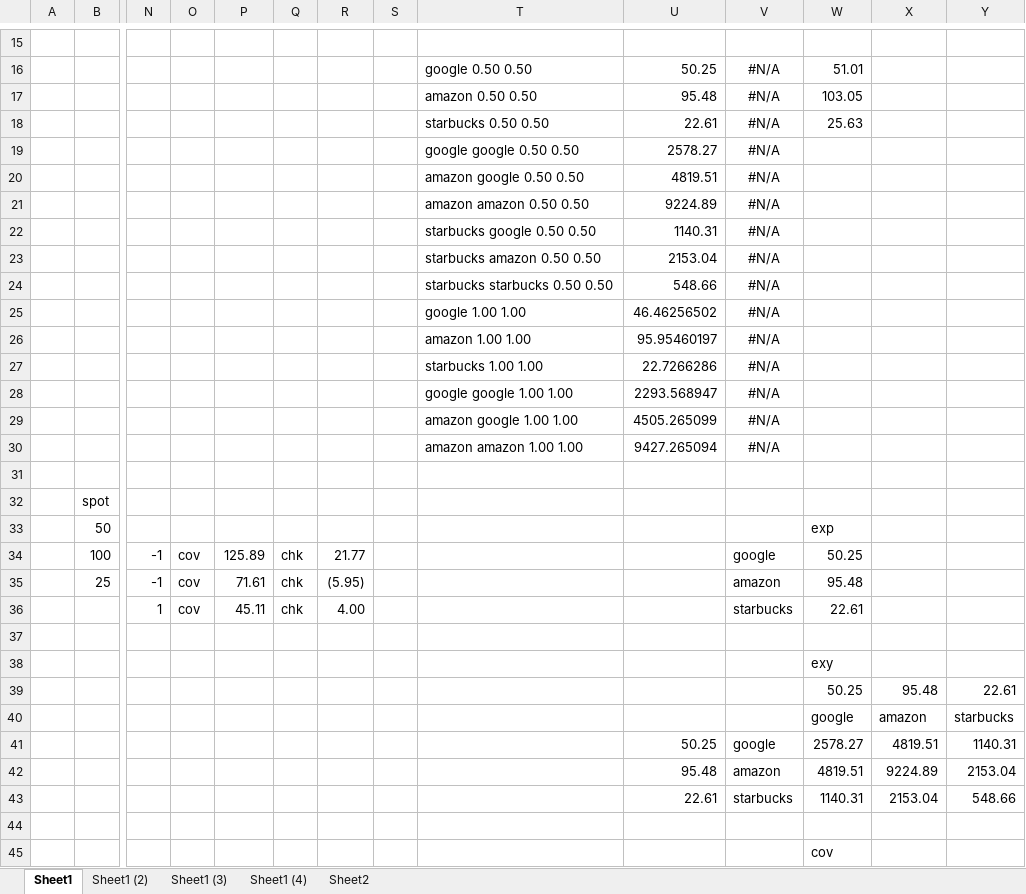
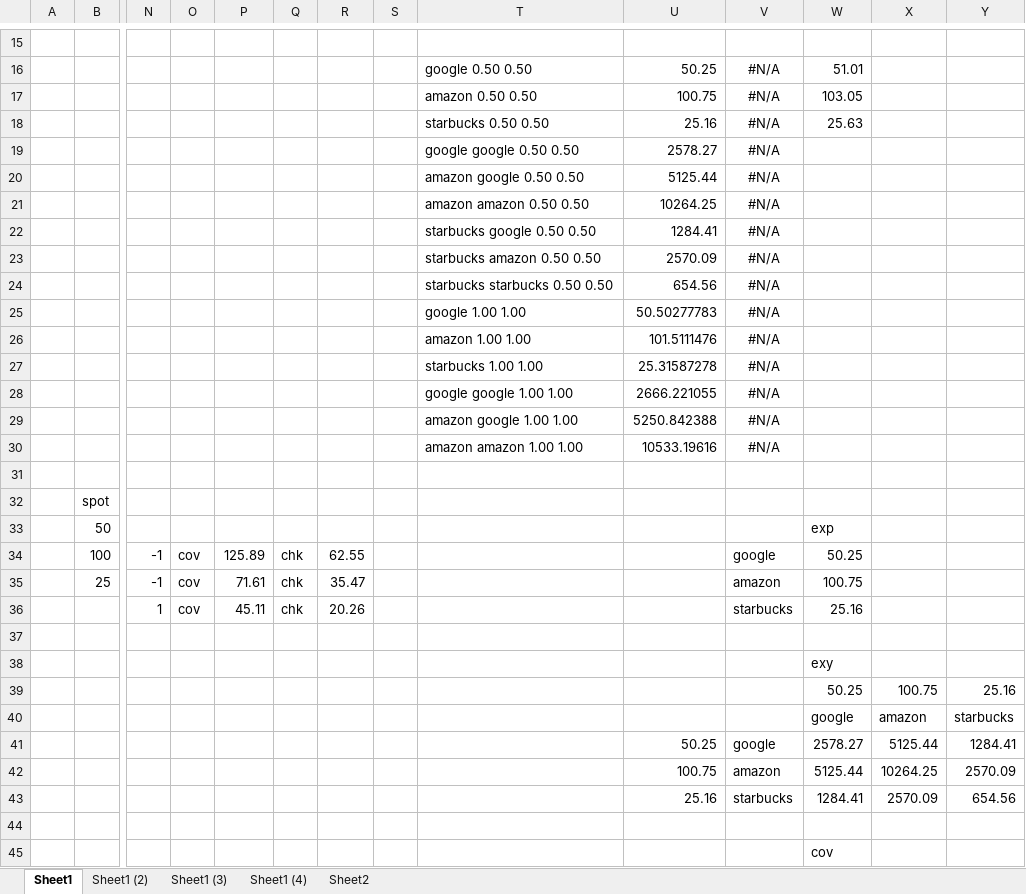
Before and after one commit to asavine/CompFinance, an Excel workbook: testDLM.xlsx, sheet Sheet1, drawn as a sheet; only a part is shown, gaps mark what is left out; values as stored, in another font and other column widths than the file's, no borders; removed rows and columns are numbered as before the commit, all else as after; rows hold the shown columns only; the diff covers the shown part only; the diff names each change by its address in the sheet, - before the commit and + after, or states it on an @@ line.

```diff
--- a/testDLM.xlsx (sheet Sheet1)
+++ b/testDLM.xlsx (sheet Sheet1)
-U17: 95.48
+U17: 100.75
-U18: 22.61
+U18: 25.16
-U20: 4819.51
+U20: 5125.44
-U21: 9224.89
+U21: 10264.25
-U22: 1140.31
+U22: 1284.41
-U23: 2153.04
+U23: 2570.09
-U24: 548.66
+U24: 654.56
-U25: 46.46256502
+U25: 50.50277783
-U26: 95.95460197
+U26: 101.5111476
-U27: 22.7266286
+U27: 25.31587278
-U28: 2293.568947
+U28: 2666.221055
-U29: 4505.265099
+U29: 5250.842388
-U30: 9427.265094
+U30: 10533.19616
-R34: 21.77
+R34: 62.55
-R35: (5.95)
+R35: 35.47
-W35: 95.48
+W35: 100.75
-R36: 4.00
+R36: 20.26
-W36: 22.61
+W36: 25.16
-row 39:  |  |  |  |  |  |  |  |  |  |  | 50.25 | 95.48 | 22.61
+row 39:  |  |  |  |  |  |  |  |  |  |  | 50.25 | 100.75 | 25.16
-X41: 4819.51
+X41: 5125.44
-Y41: 1140.31
+Y41: 1284.41
-row 42:  |  |  |  |  |  |  |  |  | 95.48 | amazon | 4819.51 | 9224.89 | 2153.04
-row 43:  |  |  |  |  |  |  |  |  | 22.61 | starbucks | 1140.31 | 2153.04 | 548.66
+row 42:  |  |  |  |  |  |  |  |  | 100.75 | amazon | 5125.44 | 10264.25 | 2570.09
+row 43:  |  |  |  |  |  |  |  |  | 25.16 | starbucks | 1284.41 | 2570.09 | 654.56
```
Also changed, not shown: 5 added rows, 5 removed rows and 7 edited cells elsewhere in this sheet, sheet Sheet1 (4), sheet Sheet1 (2), 10 other files.
